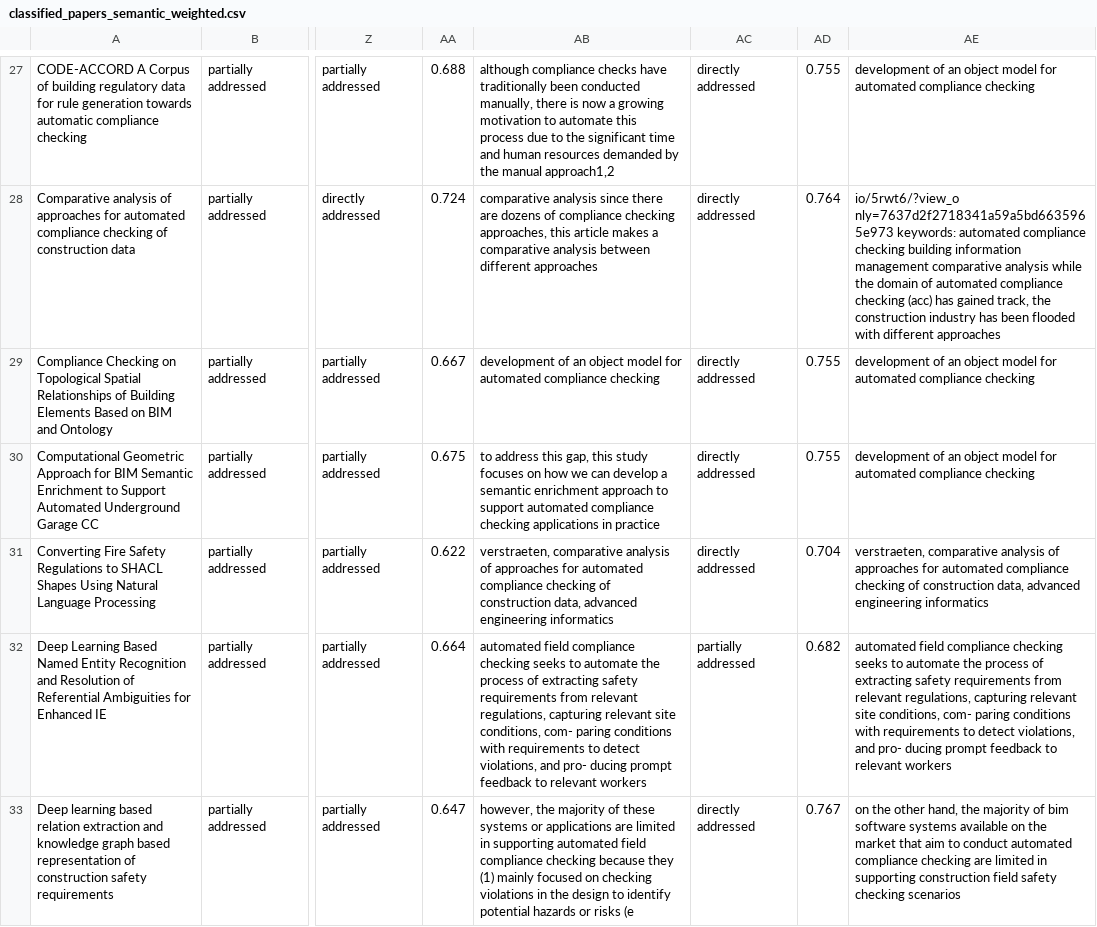
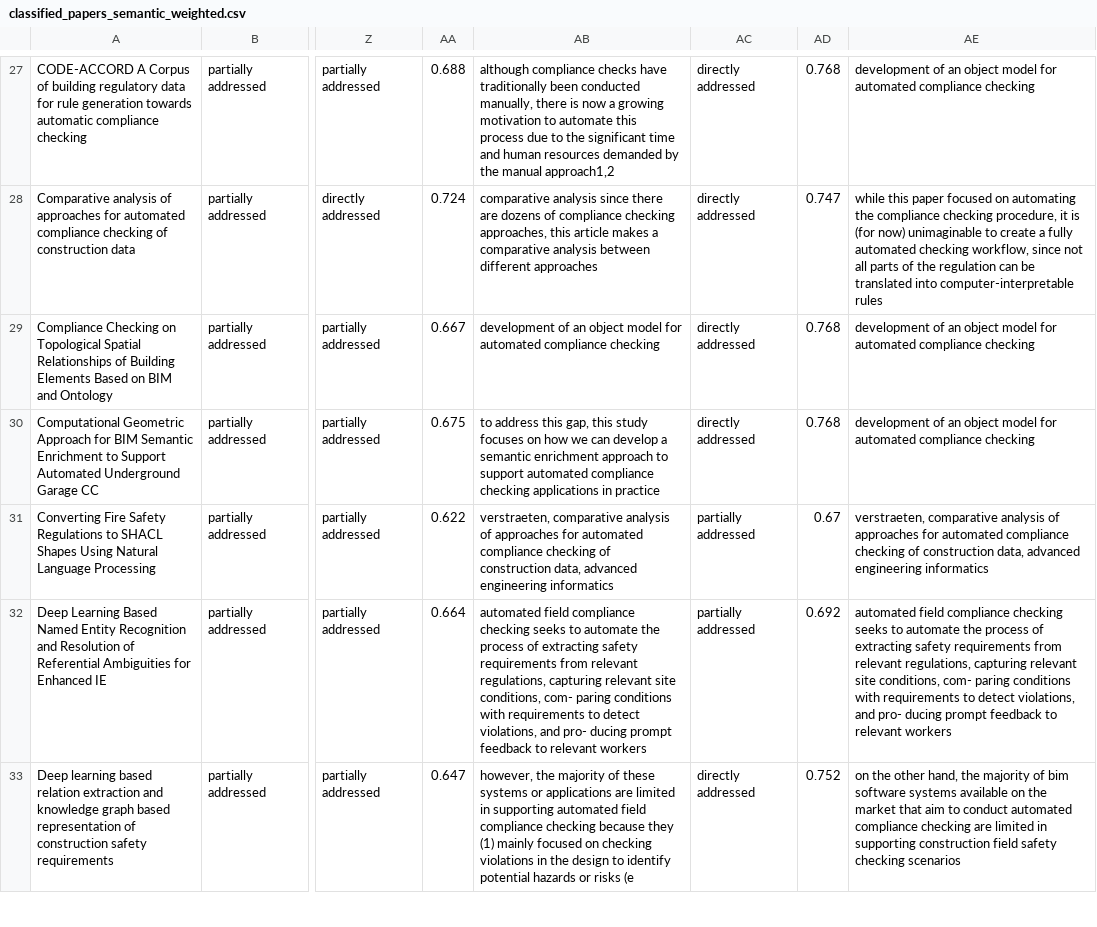
Before and after one commit to ysenousy/ACC-N-ACE, a CSV file: classified_papers_semantic_weighted.csv, drawn as a sheet; only a part is shown, gaps mark what is left out; the diff covers the shown part only; the diff names each change by its address in the sheet, - before the commit and + after, or states it on an @@ line.

```diff
--- a/classified_papers_semantic_weighted.csv
+++ b/classified_papers_semantic_weighted.csv
-AD27: 0.755
+AD27: 0.768
-AD28: 0.764
+AD28: 0.747
-AE28: io/5rwt6/?view_o nly=7637d2f2718341a59a5bd6635965e973 keywords: automated compliance checking building information management comparative analysis while the domain of automated compliance checking (acc) has gained track, the construction industry has been flooded with different approaches
+AE28: while this paper focused on automating the compliance checking procedure, it is (for now) unimaginable to create a fully automated checking workflow, since not all parts of the regulation can be translated into computer-interpretable rules
-AD29:AD30: 0.755
+AD29:AD30: 0.768
-AC31: directly addressed
+AC31: partially addressed
-AD31: 0.704
+AD31: 0.67
-AD32: 0.682
+AD32: 0.692
-AD33: 0.767
+AD33: 0.752
```
Also changed, not shown: 104 edited cells elsewhere in this file, 4 other files.
